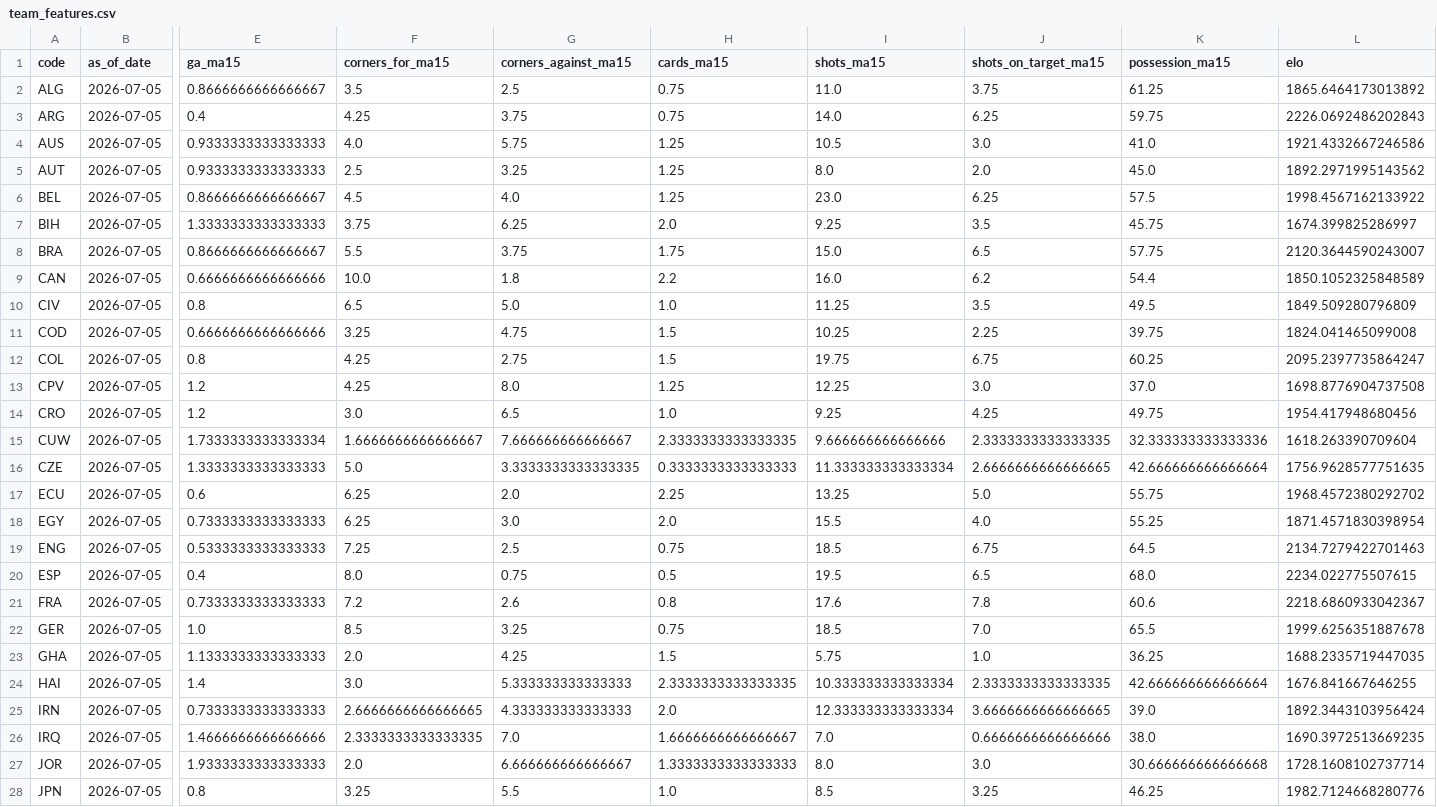
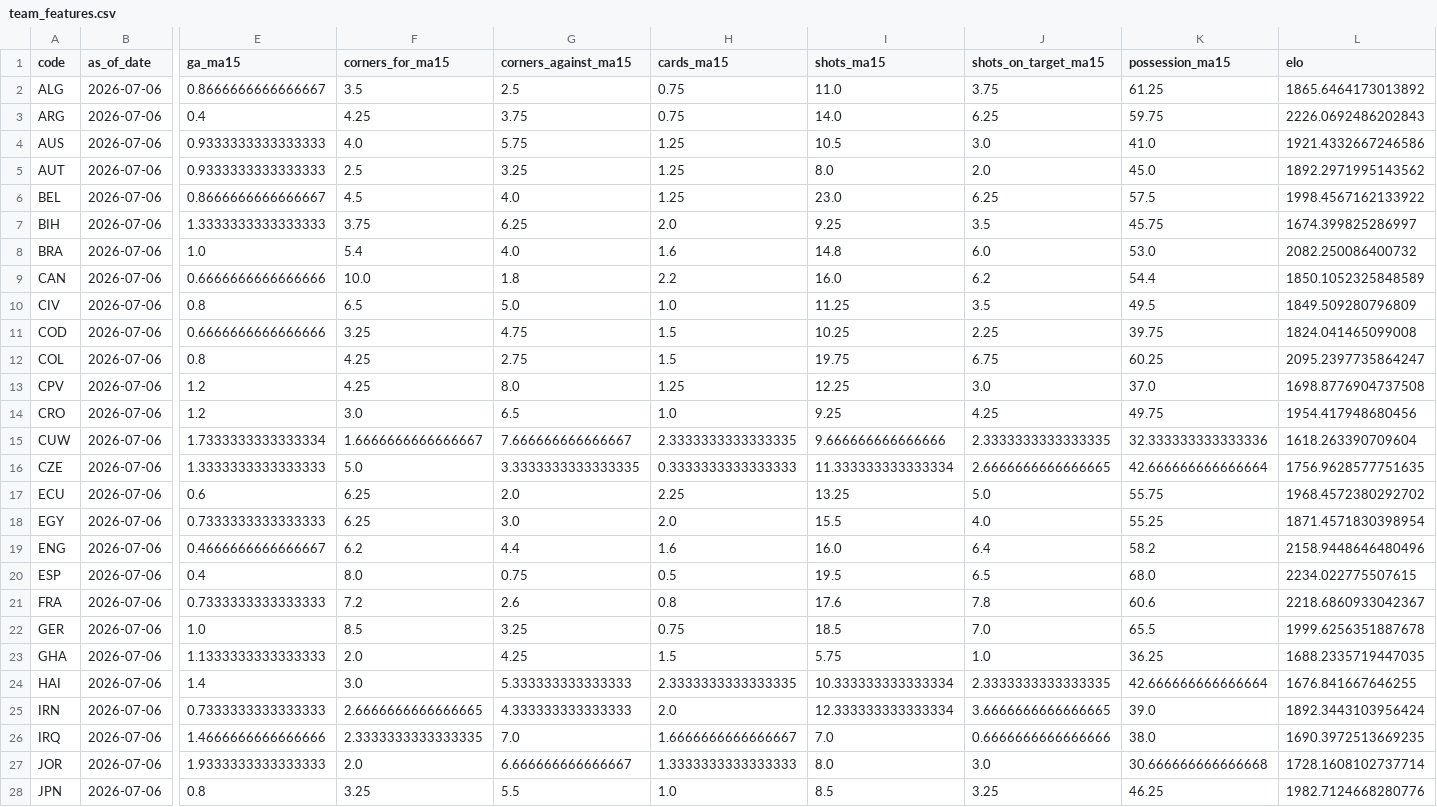
Before and after one commit to alonsocj/sport-analisis, a CSV file: data/gold/team_features.csv, drawn as a sheet; only a part is shown, gaps mark what is left out; the diff covers the shown part only; the diff names each change by its address in the sheet, - before the commit and + after, or states it on an @@ line.

```diff
--- a/data/gold/team_features.csv
+++ b/data/gold/team_features.csv
-B2:B28 (as_of_date): 2026-07-05
+B2:B28 (as_of_date): 2026-07-06
-E8 (ga_ma15): 0.8666666666666667
+E8 (ga_ma15): 1.0
-F8 (corners_for_ma15): 5.5
+F8 (corners_for_ma15): 5.4
-G8 (corners_against_ma15): 3.75
+G8 (corners_against_ma15): 4.0
-H8 (cards_ma15): 1.75
+H8 (cards_ma15): 1.6
-I8 (shots_ma15): 15.0
+I8 (shots_ma15): 14.8
-J8 (shots_on_target_ma15): 6.5
+J8 (shots_on_target_ma15): 6.0
-K8 (possession_ma15): 57.75
+K8 (possession_ma15): 53.0
-L8 (elo): 2120.3644590243007
+L8 (elo): 2082.250086400732
-E19 (ga_ma15): 0.5333333333333333
+E19 (ga_ma15): 0.4666666666666667
-F19 (corners_for_ma15): 7.25
+F19 (corners_for_ma15): 6.2
-G19 (corners_against_ma15): 2.5
+G19 (corners_against_ma15): 4.4
-H19 (cards_ma15): 0.75
+H19 (cards_ma15): 1.6
-I19 (shots_ma15): 18.5
+I19 (shots_ma15): 16.0
-J19 (shots_on_target_ma15): 6.75
+J19 (shots_on_target_ma15): 6.4
-K19 (possession_ma15): 64.5
+K19 (possession_ma15): 58.2
-L19 (elo): 2134.7279422701463
+L19 (elo): 2158.9448646480496
```
Also changed, not shown: 39 edited cells elsewhere in this file, 58 other files.
